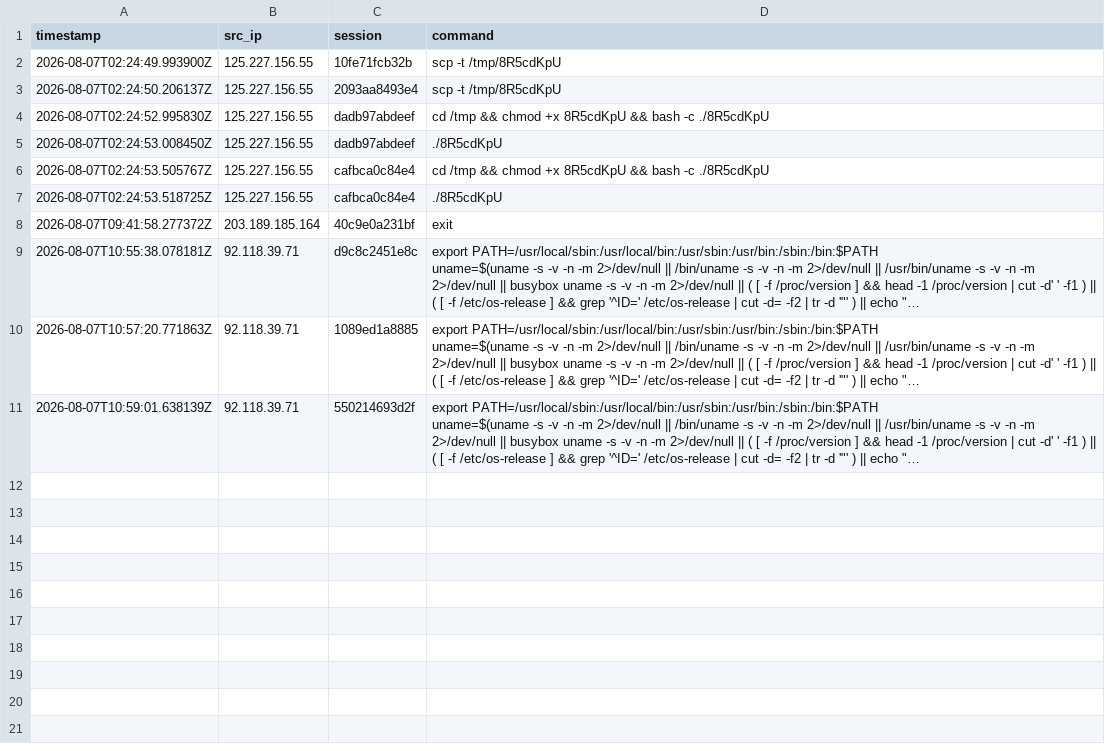
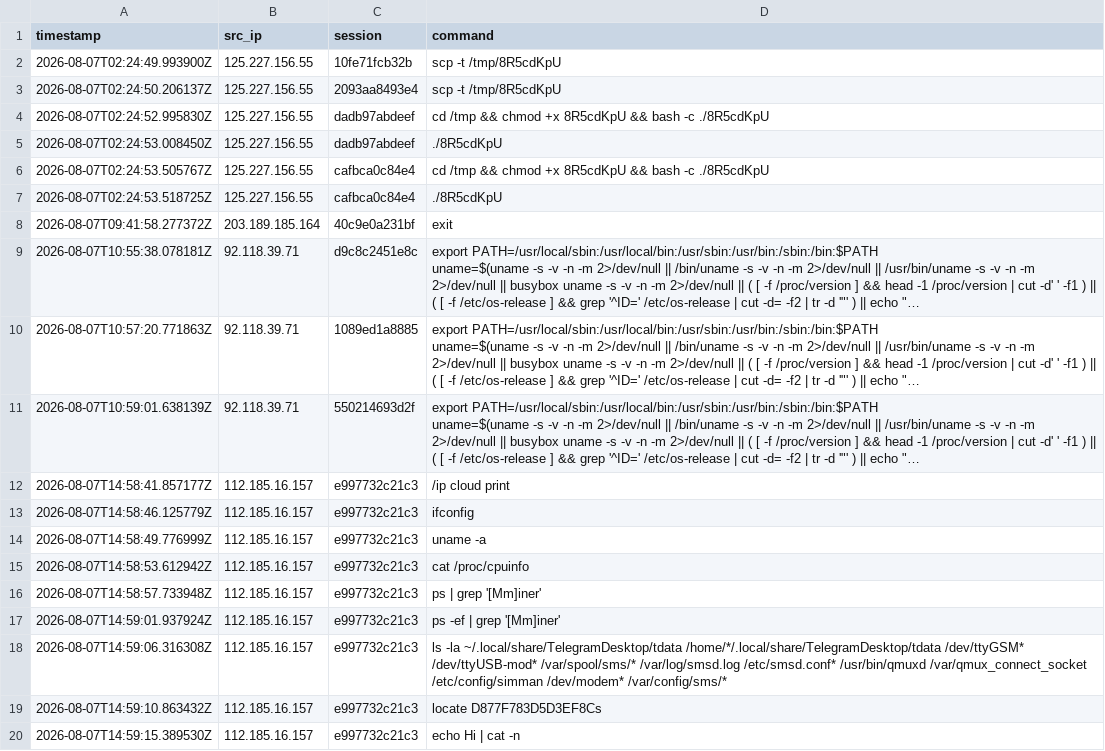
Before and after one commit to Prabhath-de/AWS_Honeypot, a CSV file: data/processed/commands.csv, drawn as a sheet; long unchanged cells end in …; the diff names each change by its address in the sheet, - before the commit and + after, or states it on an @@ line.

```diff
--- a/data/processed/commands.csv
+++ b/data/processed/commands.csv
+row 12: 2026-08-07T14:58:41.857177Z | 112.185.16.157 | e997732c21c3 | /ip cloud print
+row 13: 2026-08-07T14:58:46.125779Z | 112.185.16.157 | e997732c21c3 | ifconfig
+row 14: 2026-08-07T14:58:49.776999Z | 112.185.16.157 | e997732c21c3 | uname -a
+row 15: 2026-08-07T14:58:53.612942Z | 112.185.16.157 | e997732c21c3 | cat /proc/cpuinfo
+row 16: 2026-08-07T14:58:57.733948Z | 112.185.16.157 | e997732c21c3 | ps | grep '[Mm]iner'
+row 17: 2026-08-07T14:59:01.937924Z | 112.185.16.157 | e997732c21c3 | ps -ef | grep '[Mm]iner'
+row 18: 2026-08-07T14:59:06.316308Z | 112.185.16.157 | e997732c21c3 | ls -la ~/.local/share/TelegramDesktop/tdata /home/*/.local/share/TelegramDesktop/tdata /dev/ttyGSM* /dev/ttyUSB-mod* /var/spool/sms/* /var/log/smsd.log /etc/smsd.conf* /usr/bin/qmuxd /var/qmux_connect_socket /etc/config/simman /dev/modem* /var/config/sms/*
+row 19: 2026-08-07T14:59:10.863432Z | 112.185.16.157 | e997732c21c3 | locate D877F783D5D3EF8Cs
+row 20: 2026-08-07T14:59:15.389530Z | 112.185.16.157 | e997732c21c3 | echo Hi | cat -n
```
Also changed, not shown: data/processed/campaign_summary.csv, data/processed/client_fingerprint.csv, 6 other files.
